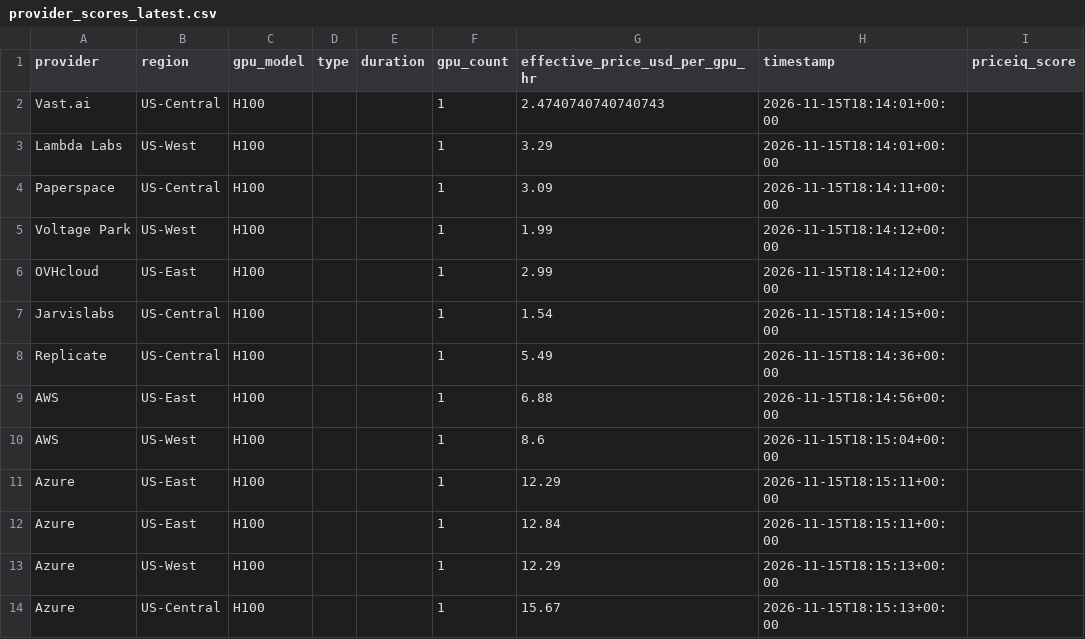
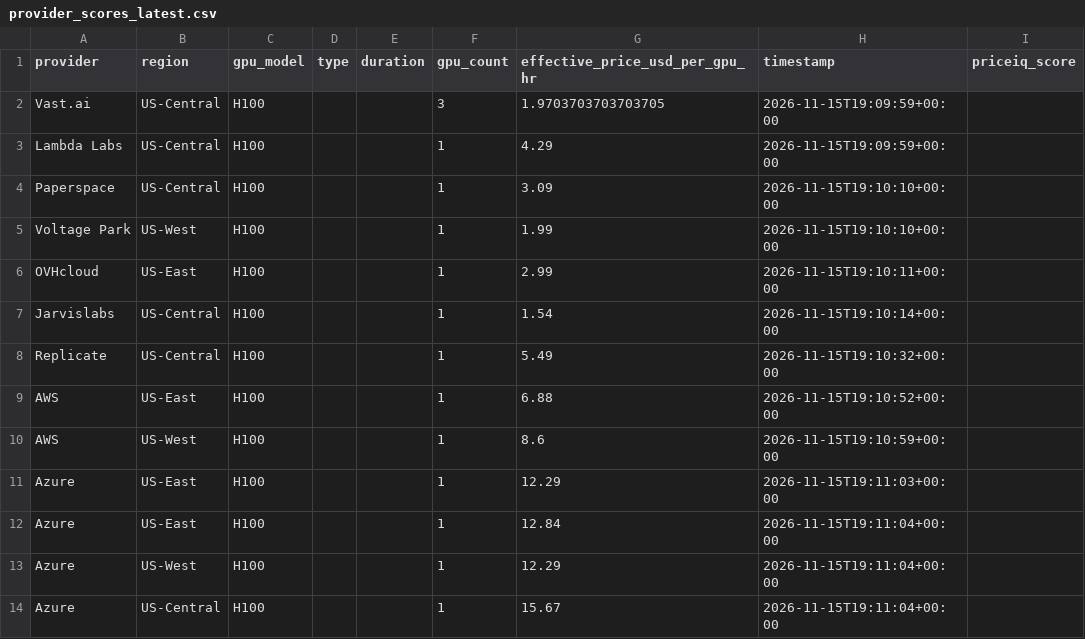
Before and after one commit to forwardcompute/PricingIndex, a CSV file: data/derived/provider_scores_latest.csv, drawn as a sheet.

```diff
--- a/data/derived/provider_scores_latest.csv
+++ b/data/derived/provider_scores_latest.csv
@@ -1,14 +1,14 @@
 provider,region,gpu_model,type,duration,gpu_count,effective_price_usd_per_gpu_hr,timestamp,priceiq_score
-Vast.ai,US-Central,H100,,,1,2.4740740740740743,2026-11-15T18:14:01+00:00,
-Lambda Labs,US-West,H100,,,1,3.29,2026-11-15T18:14:01+00:00,
-Paperspace,US-Central,H100,,,1,3.09,2026-11-15T18:14:11+00:00,
-Voltage Park,US-West,H100,,,1,1.99,2026-11-15T18:14:12+00:00,
-OVHcloud,US-East,H100,,,1,2.99,2026-11-15T18:14:12+00:00,
-Jarvislabs,US-Central,H100,,,1,1.54,2026-11-15T18:14:15+00:00,
-Replicate,US-Central,H100,,,1,5.49,2026-11-15T18:14:36+00:00,
-AWS,US-East,H100,,,1,6.88,2026-11-15T18:14:56+00:00,
-AWS,US-West,H100,,,1,8.6,2026-11-15T18:15:04+00:00,
-Azure,US-East,H100,,,1,12.29,2026-11-15T18:15:11+00:00,
-Azure,US-East,H100,,,1,12.84,2026-11-15T18:15:11+00:00,
-Azure,US-West,H100,,,1,12.29,2026-11-15T18:15:13+00:00,
-Azure,US-Central,H100,,,1,15.67,2026-11-15T18:15:13+00:00,
+Vast.ai,US-Central,H100,,,3,1.9703703703703705,2026-11-15T19:09:59+00:00,
+Lambda Labs,US-Central,H100,,,1,4.29,2026-11-15T19:09:59+00:00,
+Paperspace,US-Central,H100,,,1,3.09,2026-11-15T19:10:10+00:00,
+Voltage Park,US-West,H100,,,1,1.99,2026-11-15T19:10:10+00:00,
+OVHcloud,US-East,H100,,,1,2.99,2026-11-15T19:10:11+00:00,
+Jarvislabs,US-Central,H100,,,1,1.54,2026-11-15T19:10:14+00:00,
+Replicate,US-Central,H100,,,1,5.49,2026-11-15T19:10:32+00:00,
+AWS,US-East,H100,,,1,6.88,2026-11-15T19:10:52+00:00,
+AWS,US-West,H100,,,1,8.6,2026-11-15T19:10:59+00:00,
+Azure,US-East,H100,,,1,12.29,2026-11-15T19:11:03+00:00,
+Azure,US-East,H100,,,1,12.84,2026-11-15T19:11:04+00:00,
+Azure,US-West,H100,,,1,12.29,2026-11-15T19:11:04+00:00,
+Azure,US-Central,H100,,,1,15.67,2026-11-15T19:11:04+00:00,
```
Also changed, not shown: data/history/index_history.csv, hcpi/hcpi_history.csv, 6 other files.
